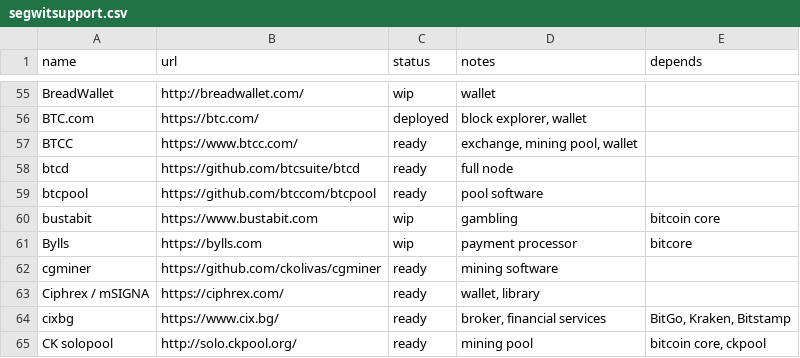
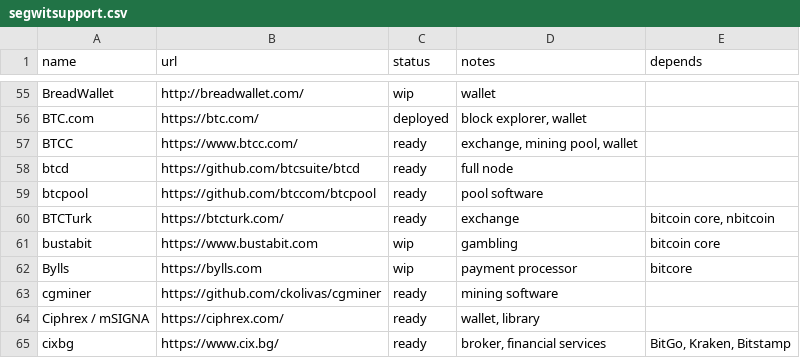
Before and after one commit to archive-of-deleted-repositories/jamesob__bitcoincore.org, a CSV file: _data/segwitsupport.csv, drawn as a sheet; only a part is shown, gaps mark what is left out; the shorter side is filled out with more unchanged rows.

Commit message:
Update segwitsupport.csv
Added BTCTurk to the segwit supported list.

```diff
--- a/_data/segwitsupport.csv
+++ b/_data/segwitsupport.csv
@@ -59,2 +59,3 @@ btcd,https://github.com/btcsuite/btcd,ready,"full node",
 btcpool,https://github.com/btccom/btcpool,ready,"pool software",
+BTCTurk,https://btcturk.com/,ready,exchange,"bitcoin core, nbitcoin",
 bustabit,https://www.bustabit.com,wip,gambling,bitcoin core
```
